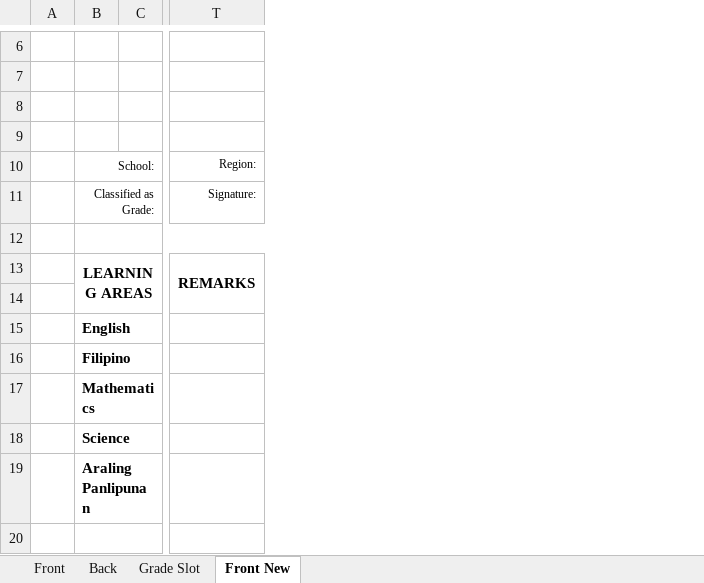
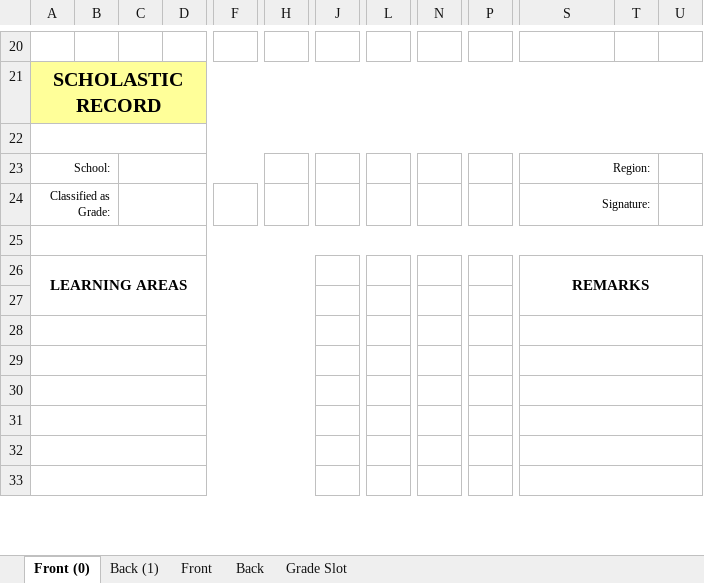
Before and after one commit to Philrey/CBNHS-System, an Excel workbook: Project Files/Forms System Final/templates/jh_sf10.xlsx, sheet Front (0), drawn as a sheet; only a part is shown, gaps mark what is left out; values as stored, in another font and other column widths than the file's, no borders; charts and pictures not drawn; removed rows and columns are numbered as before the commit, all else as after; rows hold the shown columns only; the diff covers the shown part only; the diff names each change by its address in the sheet, - before the commit and + after, or states it on an @@ line.

Commit message:
Updated Sf10 Template

```diff
--- a/Project Files/Forms System Final/templates/jh_sf10.xlsx (sheet Front (0))
+++ b/Project Files/Forms System Final/templates/jh_sf10.xlsx (sheet Front (0))
-sheet tab: Front New
+sheet tab: Front (0)
+sheet tab: Back (1)
@@ sheet tab order changed: Front (0) | Back (1) | Front | Back | Grade Slot @@
-column A, empty
+column B, empty
+column D, empty
+column F, empty
+column H, empty
+column J, empty
+column L, empty
+column N, empty
+column P, empty
+column T, empty
+column U, empty
-A21: (empty)
+A21: SCHOLASTIC RECORD
-A21 fill: none
+A21 fill: #FFFF99
+A21:U21 merged
-C21 fill: none
+C21 fill: #FFFF99
-S21 fill: none
+S21 fill: #FFFF99
-row 8: (empty)
+A22:U22 merged
-B10:C10 merged
+A23:B23 merged
+C23:F23 merged
+S23:T23 merged
-B11:C11 merged
+A24:B24 merged
+C24:D24 merged
+S24:T24 merged
-A28: English
+A28: (empty)
+S28:U28 merged
-A29: Filipino
+A29: (empty)
+S29:U29 merged
-A30: Mathematics
+A30: (empty)
+S30:U30 merged
-A31: Science
+A31: (empty)
+S31:U31 merged
-A32: Araling Panlipunan
+A32: (empty)
+S32:U32 merged
+S33:U33 merged
```
Also changed, not shown: 50 added rows, 8 removed columns, 3 edited cells, cell formats and merged cells elsewhere in this sheet, sheet Grade Slot, charts or pictures.
